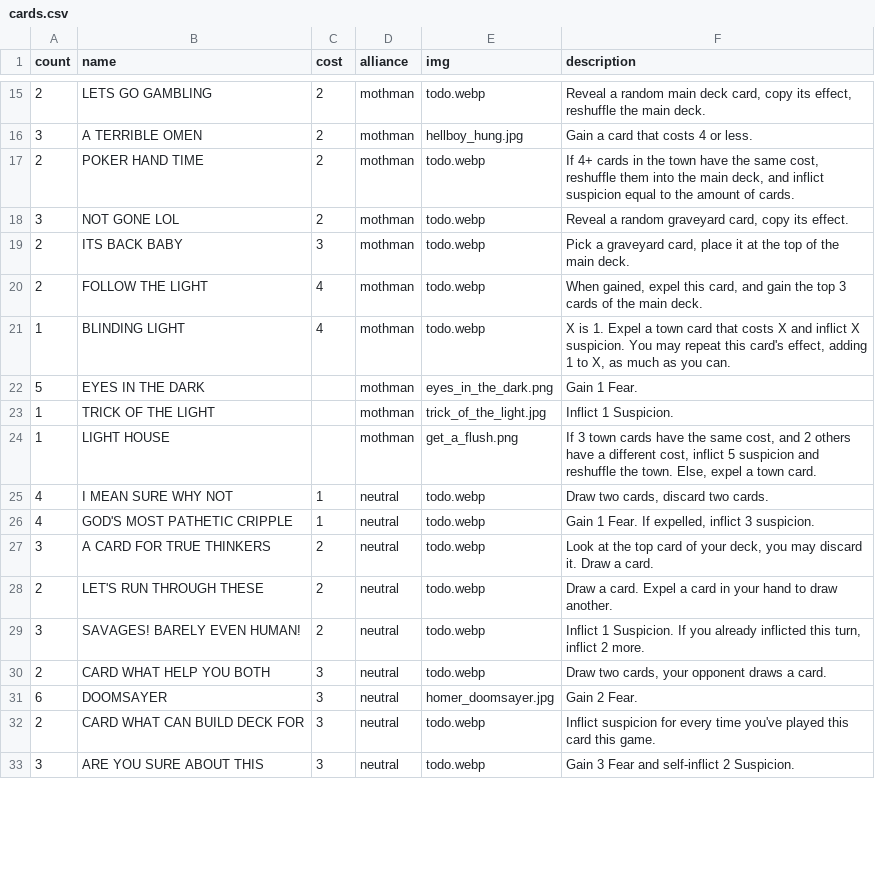
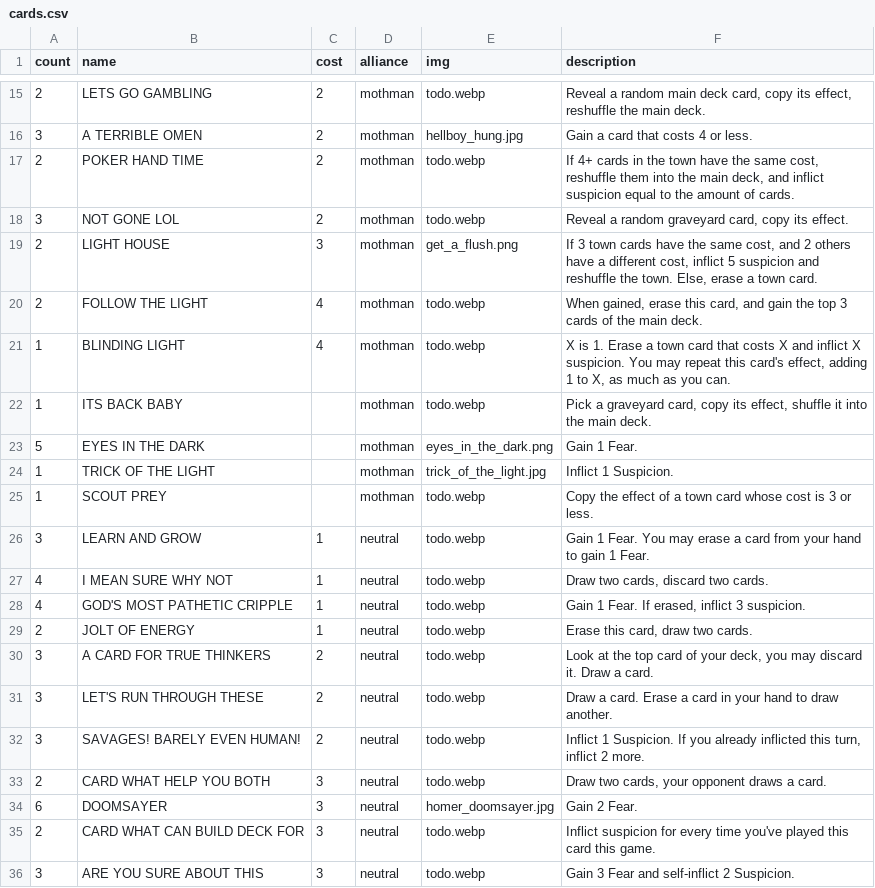
Before and after one commit to optimisticlucio/skulk, a CSV file: csv/cards.csv, drawn as a sheet; only a part is shown, gaps mark what is left out; the diff covers the shown part only.

```diff
--- a/csv/cards.csv
+++ b/csv/cards.csv
@@ -18,12 +18,15 @@ count,name,cost,alliance,img,description
 3,NOT GONE LOL,2,mothman,todo.webp,"Reveal a random graveyard card, copy its effect."
-2,ITS BACK BABY,3,mothman,todo.webp,"Pick a graveyard card, place it at the top of the main deck."
-2,FOLLOW THE LIGHT,4,mothman,todo.webp,"When gained, expel this card, and gain the top 3 cards of the main deck."
-1,BLINDING LIGHT,4,mothman,todo.webp,"X is 1. Expel a town card that costs X and inflict X suspicion. You may repeat this card's effect, adding 1 to X, as much as you can."
+2,LIGHT HOUSE,3,mothman,get_a_flush.png,"If 3 town cards have the same cost, and 2 others have a different cost, inflict 5 suspicion and reshuffle the town. Else, erase a town card."
+2,FOLLOW THE LIGHT,4,mothman,todo.webp,"When gained, erase this card, and gain the top 3 cards of the main deck."
+1,BLINDING LIGHT,4,mothman,todo.webp,"X is 1. Erase a town card that costs X and inflict X suspicion. You may repeat this card's effect, adding 1 to X, as much as you can."
+1,ITS BACK BABY,,mothman,todo.webp,"Pick a graveyard card, copy its effect, shuffle it into the main deck."
 5,EYES IN THE DARK,,mothman,eyes_in_the_dark.png,Gain 1 Fear.
 1,TRICK OF THE LIGHT,,mothman,trick_of_the_light.jpg,Inflict 1 Suspicion.
-1,LIGHT HOUSE,,mothman,get_a_flush.png,"If 3 town cards have the same cost, and 2 others have a different cost, inflict 5 suspicion and reshuffle the town. Else, expel a town card."
+1,SCOUT PREY,,mothman,todo.webp,Copy the effect of a town card whose cost is 3 or less.
+3,LEARN AND GROW,1,neutral,todo.webp,Gain 1 Fear. You may erase a card from your hand to gain 1 Fear.
 4,I MEAN SURE WHY NOT,1,neutral,todo.webp,"Draw two cards, discard two cards."
-4,GOD'S MOST PATHETIC CRIPPLE,1,neutral,todo.webp,"Gain 1 Fear. If expelled, inflict 3 suspicion."
+4,GOD'S MOST PATHETIC CRIPPLE,1,neutral,todo.webp,"Gain 1 Fear. If erased, inflict 3 suspicion."
+2,JOLT OF ENERGY,1,neutral,todo.webp,"Erase this card, draw two cards."
 3,A CARD FOR TRUE THINKERS,2,neutral,todo.webp,"Look at the top card of your deck, you may discard it. Draw a card."
-2,LET'S RUN THROUGH THESE,2,neutral,todo.webp,Draw a card. Expel a card in your hand to draw another.
+3,LET'S RUN THROUGH THESE,2,neutral,todo.webp,Draw a card. Erase a card in your hand to draw another.
 3,SAVAGES! BARELY EVEN HUMAN!,2,neutral,todo.webp,"Inflict 1 Suspicion. If you already inflicted this turn, inflict 2 more. "
```
Also changed, not shown: 6 added rows, 3 removed rows and 4 edited cells elsewhere in this file, csv/characters.csv, 2 other files.
